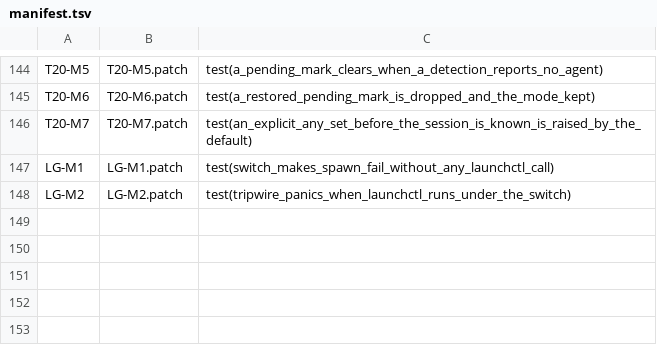
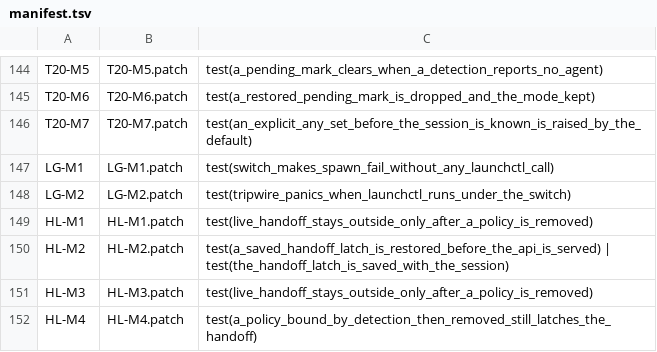
Before and after one commit to Exploded-views/herdr, a TSV file: scripts/fork/mutants/manifest.tsv, drawn as a sheet; only a part is shown, gaps mark what is left out.

```diff
--- a/scripts/fork/mutants/manifest.tsv
+++ b/scripts/fork/mutants/manifest.tsv
@@ -148 +148,5 @@ LG-M1	LG-M1.patch	test(switch_makes_spawn_fail_without_any_launchctl_call)
 LG-M2	LG-M2.patch	test(tripwire_panics_when_launchctl_runs_under_the_switch)
+HL-M1	HL-M1.patch	test(live_handoff_stays_outside_only_after_a_policy_is_removed)
+HL-M2	HL-M2.patch	test(a_saved_handoff_latch_is_restored_before_the_api_is_served) | test(the_handoff_latch_is_saved_with_the_session)
+HL-M3	HL-M3.patch	test(live_handoff_stays_outside_only_after_a_policy_is_removed)
+HL-M4	HL-M4.patch	test(a_policy_bound_by_detection_then_removed_still_latches_the_handoff)
```
Also changed, not shown: 4 other files.
